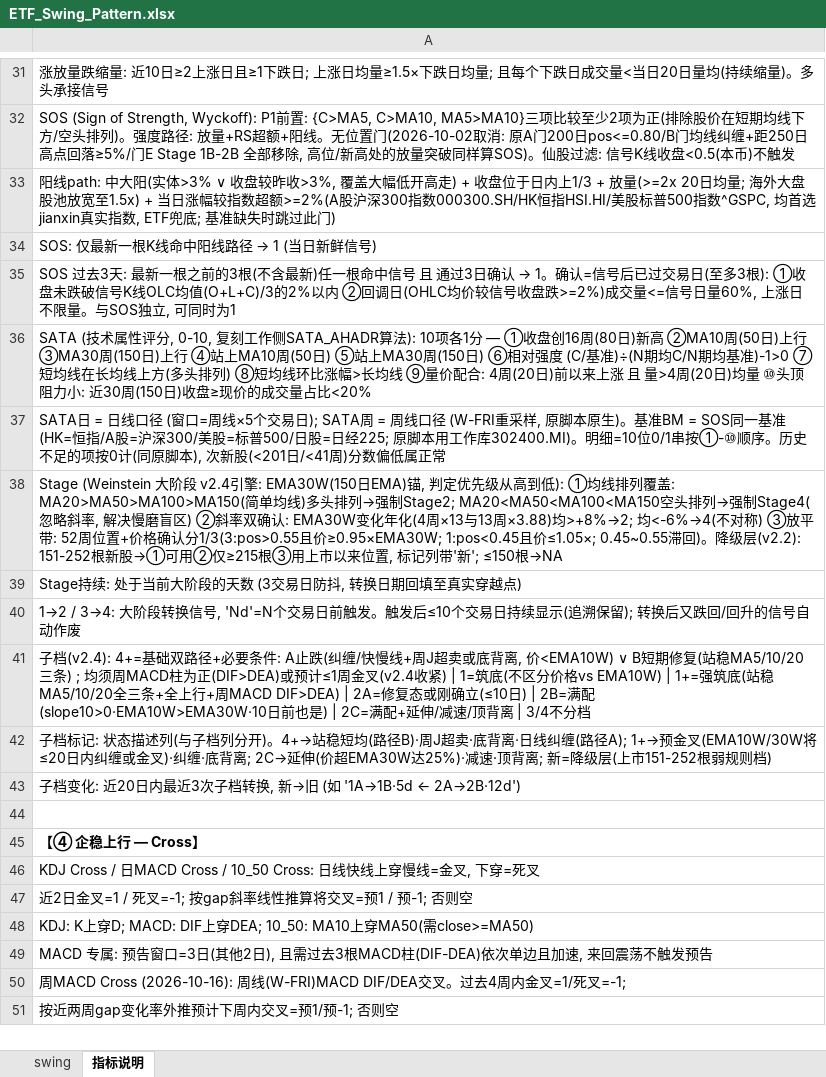
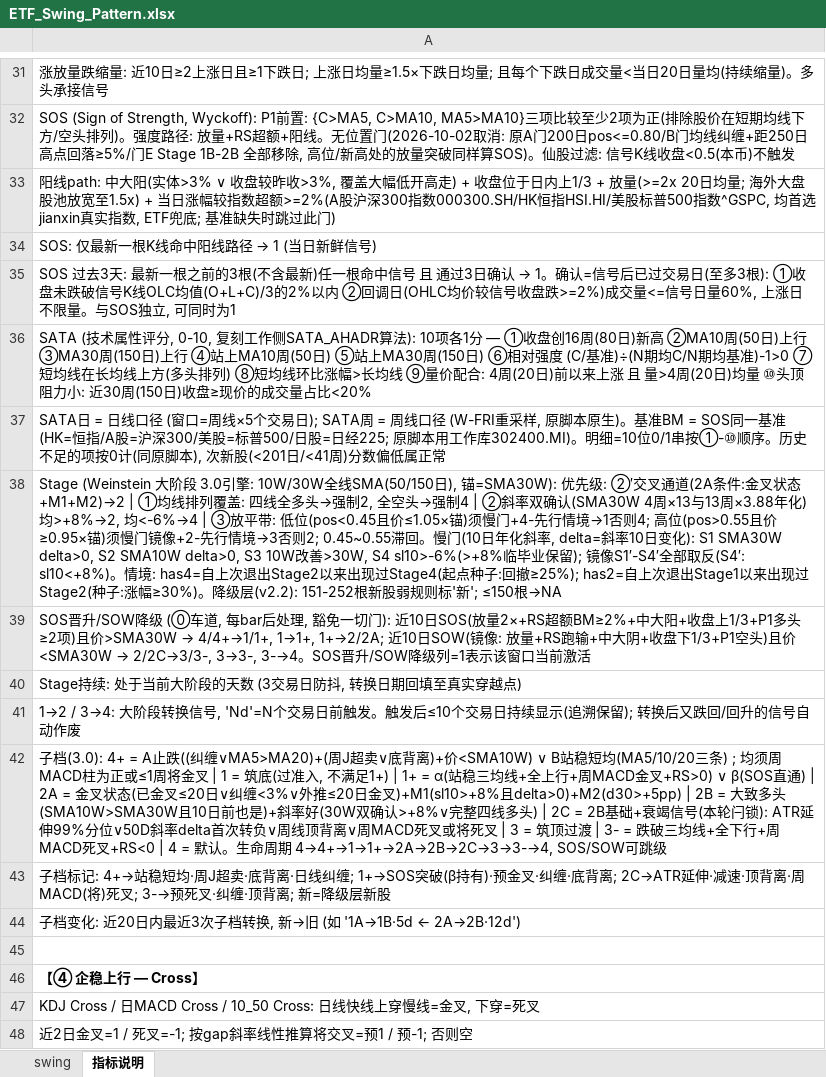
Before and after one commit to jibom/swing-pattern, an Excel workbook: ETF_Swing_Pattern.xlsx, sheet 指标说明, drawn as a sheet; only a part is shown, gaps mark what is left out; the shorter side is filled out with more unchanged rows; values as stored, in another font and other column widths than the file's, no borders; addresses are those after the commit; the diff names each change by its address in the sheet, - before the commit and + after, or states it on an @@ line.

```diff
--- a/ETF_Swing_Pattern.xlsx (sheet 指标说明)
+++ b/ETF_Swing_Pattern.xlsx (sheet 指标说明)
-A38: …大阶段 v2.4引擎: EMA30W(150日EMA)锚, 判定优先级从高到低): ①均线排列覆盖: MA20>MA50>MA100>MA150(简单均线)多头排列→强制Stage2; MA20<MA50<MA100<MA150空头排列→强制Stage4(忽略斜率, 解决慢磨盲区) ②斜率双确认: EMA30W变化年化(4周×13与13周×3.88)均>+8%→2; 均<-6%→4(不对称) ③放平带: 52周位置+价格确认分1/3(3:pos>0.55且价≥0.95×EMA30W; 1:pos<0.45且价≤1.05×; 0.45~0.55滞回)。降级层(v2.2): 151-252根新股→①可用②仅≥215根③用上市以来位置, 标记列带'新'; ≤150…
+A38: …大阶段 3.0引擎: 10W/30W全线SMA(50/150日), 锚=SMA30W): 优先级: ②′交叉通道(2A条件:金叉状态+M1+M2)→2 | ①均线排列覆盖: 四线全多头→强制2, 全空头→强制4 | ②斜率双确认(SMA30W 4周×13与13周×3.88年化)均>+8%→2, 均<-6%→4 | ③放平带: 低位(pos<0.45且价≤1.05×锚)须慢门+4-先行情境→1否则4; 高位(pos>0.55且价≥0.95×锚)须慢门镜像+2-先行情境→3否则2; 0.45~0.55滞回。慢门(10日年化斜率, delta=斜率10日变化): S1 SMA30W delta>0, S2 SMA10W delta>0, S3 10W改善>30W, S4 sl10>-6%(>+8%临毕业保留); 镜像S1′-S4′全部取反(S4′: sl10<+8%)。情境: has4=自上次退出Stage2以来出现过Stage4(起点种子:回撤≥25%); has2=自上次退出Stage1以来出现过Stage2(种子:涨幅≥30%)。降级层(v2.2): 151-252根新股弱规则标'新'; ≤150…
+row 39: SOS晋升/SOW降级 (⓪车道, 每bar后处理, 豁免一切门): 近10日SOS(放量2×+RS超额BM≥2%+中大阳+收盘上1/3+P1多头≥2项)且价>SMA30W → 4/4+→1/1+, 1→1+, 1+→2/2A; 近10日SOW(镜像: 放量+RS跑输+中大阴+收盘下1/3+P1空头)且价<SMA30W → 2/2C→3/3-, 3→3-, 3-→4。SOS晋升/SOW降级列=1表示该窗口当前激活
-A42: 子档(v2.4): 4+=基础双路径+必要条件: A止跌(纠缠/快慢线+周J超卖或底背离, 价<EMA10W) ∨ B短期修复(站稳MA5/10/20三条) ; 均须周MACD柱为正(DIF>DEA)或预计≤1周金叉(v2.4收紧) | 1=筑底(不区分价格vs EMA10W) | 1+=强筑底(站稳MA5/10/20全三条+全上行+周MACD DIF>DEA) | 2A=修复态或刚确立(≤10日) | 2B=满配(slope10>0·EMA10W>EMA30W·10日前也是) | 2C=满配+延伸/减速/顶背离 | 3/4不分档
+A42: 子档(3.0): 4+ = A止跌((纠缠∨MA5>MA20)+(周J超卖∨底背离)+价<SMA10W) ∨ B站稳短均(MA5/10/20三条) ; 均须周MACD柱为正或≤1周将金叉 | 1 = 筑底(过准入, 不满足1+) | 1+ = α(站稳三均线+全上行+周MACD金叉+RS>0) ∨ β(SOS直通) | 2A = 金叉状态(已金叉≤20日∨纠缠<3%∨外推≤20日金叉)+M1(sl10>+8%且delta>0)+M2(d30>+5pp) | 2B = 大致多头(SMA10W>SMA30W且10日前也是)+斜率好(30W双确认>+8%∨完整四线多头) | 2C = 2B基础+衰竭信号(本轮闩锁): ATR延伸99%分位∨50D斜率delta首次转负∨周线顶背离∨周MACD死叉或将死叉 | 3 = 筑顶过渡 | 3- = 跌破三均线+全下行+周MACD死叉+RS<0 | 4 = 默认。生命周期 4→4+→1→1+→2A→2B→2C→3→3-→4, SOS/SOW可跳级
-A43: …档标记: 状态描述列(与子档列分开)。4+→站稳短均(路径B)·周J超卖·底背离·日线纠缠(路径A); 1+→预金叉(EMA10W/30W将≤20日内纠缠或金叉)·纠缠·底背离; 2C→延伸(价超EMA30W达25%)·减速·顶背离; 新=降级层(上市151-252根弱规则档)
+A43: …档标记: 4+→站稳短均·周J超卖·底背离·日线纠缠; 1+→SOS突破(β持有)·预金叉·纠缠·底背离; 2C→ATR延伸·减速·顶背离·周MACD(将)死叉; 3-→预死叉·纠缠·顶背离; 新=降级层新股
```
Also changed, not shown: sheet swing, A_Swing_Pattern.xlsx, HK_Swing_Pattern.xlsx, 2 other files.
